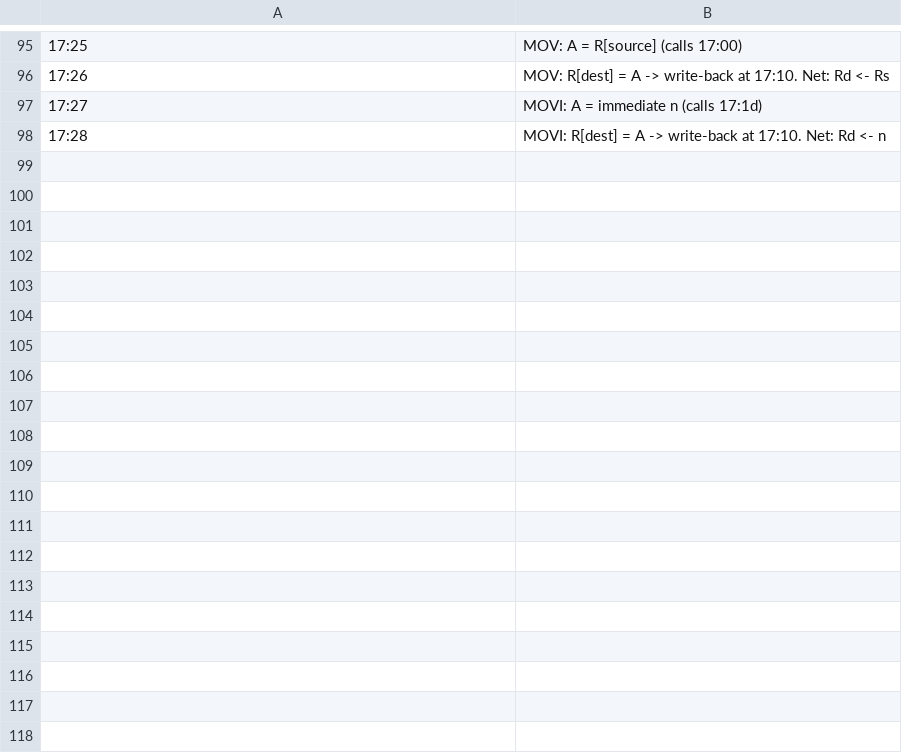
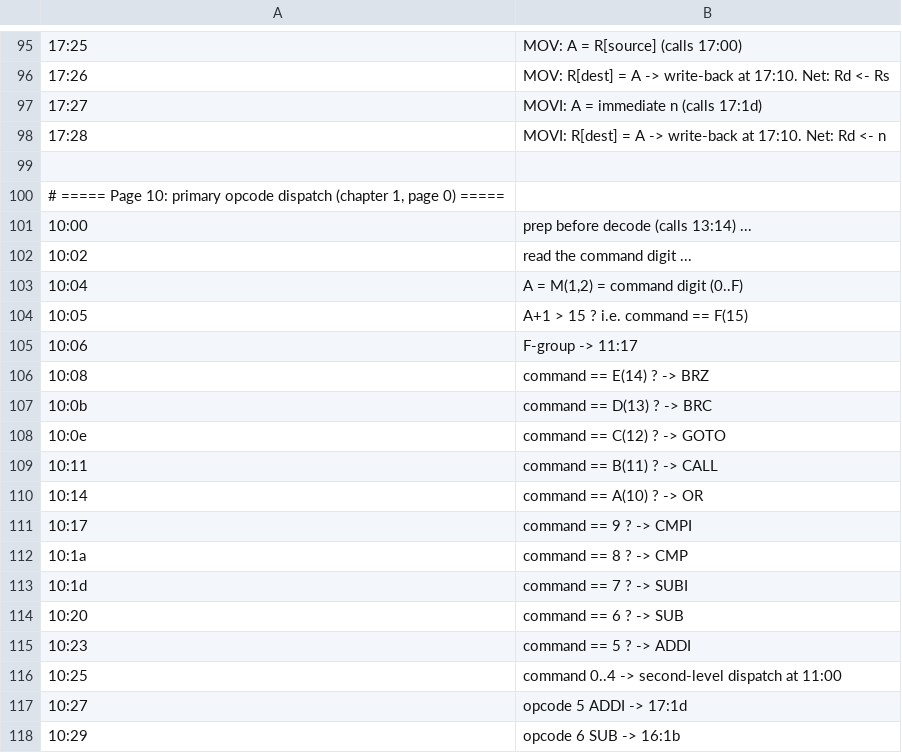
Before and after one commit to lambdamikel/microtronic-firmware-annotated, a TSV file: annotated/annotations.tsv, drawn as a sheet; only a part is shown, gaps mark what is left out; the diff covers the shown part only; the diff names each change by its address in the sheet, - before the commit and + after, or states it on an @@ line.

```diff
--- a/annotated/annotations.tsv
+++ b/annotated/annotations.tsv
+row 99: (empty)
+row 100: # ===== Page 10: primary opcode dispatch (chapter 1, page 0) =====
+row 101: 10:00 | prep before decode (calls 13:14) ...
+row 102: 10:02 | read the command digit ...
+row 103: 10:04 | A = M(1,2) = command digit (0..F)
+row 104: 10:05 | A+1 > 15 ? i.e. command == F(15)
+row 105: 10:06 | F-group -> 11:17
+row 106: 10:08 | command == E(14) ? -> BRZ
+row 107: 10:0b | command == D(13) ? -> BRC
+row 108: 10:0e | command == C(12) ? -> GOTO
+row 109: 10:11 | command == B(11) ? -> CALL
+row 110: 10:14 | command == A(10) ? -> OR
+row 111: 10:17 | command == 9 ? -> CMPI
+row 112: 10:1a | command == 8 ? -> CMP
+row 113: 10:1d | command == 7 ? -> SUBI
+row 114: 10:20 | command == 6 ? -> SUB
+row 115: 10:23 | command == 5 ? -> ADDI
+row 116: 10:25 | command 0..4 -> second-level dispatch at 11:00
+row 117: 10:27 | opcode 5 ADDI -> 17:1d
+row 118: 10:29 | opcode 6 SUB -> 16:1b
```
Also changed, not shown: 39 added rows elsewhere in this file, annotated/banners.tsv, 3 other files.
